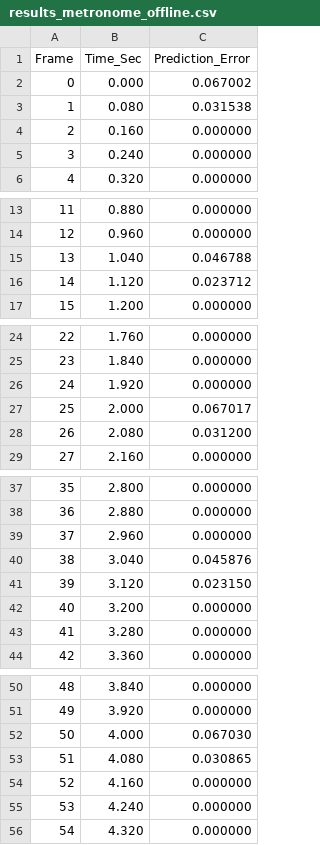
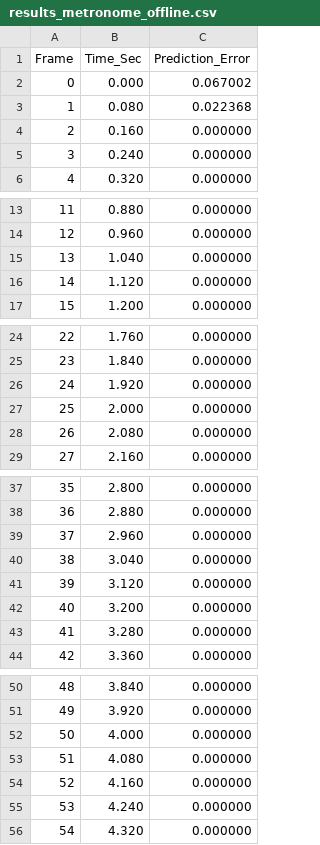
Before and after one commit to MarcinFilipek/Lili, a CSV file: results_metronome_offline.csv, drawn as a sheet; only a part is shown, gaps mark what is left out; the diff covers the shown part only.

```diff
--- a/results_metronome_offline.csv
+++ b/results_metronome_offline.csv
@@ -2,3 +2,3 @@ Frame,Time_Sec,Prediction_Error
 0,0.000,0.067002
-1,0.080,0.031538
+1,0.080,0.022368
 2,0.160,0.000000
@@ -14,4 +14,4 @@ Frame,Time_Sec,Prediction_Error
 12,0.960,0.000000
-13,1.040,0.046788
-14,1.120,0.023712
+13,1.040,0.000000
+14,1.120,0.000000
 15,1.200,0.000000
@@ -26,4 +26,4 @@ Frame,Time_Sec,Prediction_Error
 24,1.920,0.000000
-25,2.000,0.067017
-26,2.080,0.031200
+25,2.000,0.000000
+26,2.080,0.000000
 27,2.160,0.000000
@@ -39,4 +39,4 @@ Frame,Time_Sec,Prediction_Error
 37,2.960,0.000000
-38,3.040,0.045876
-39,3.120,0.023150
+38,3.040,0.000000
+39,3.120,0.000000
 40,3.200,0.000000
@@ -51,4 +51,4 @@ Frame,Time_Sec,Prediction_Error
 49,3.920,0.000000
-50,4.000,0.067030
-51,4.080,0.030865
+50,4.000,0.000000
+51,4.080,0.000000
 52,4.160,0.000000
```
Also changed, not shown: 62 added rows elsewhere in this file, 2 other files.
